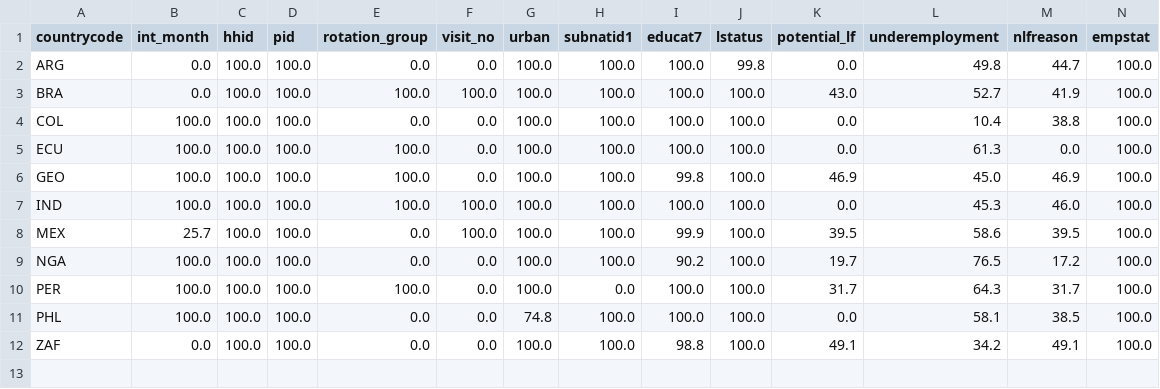
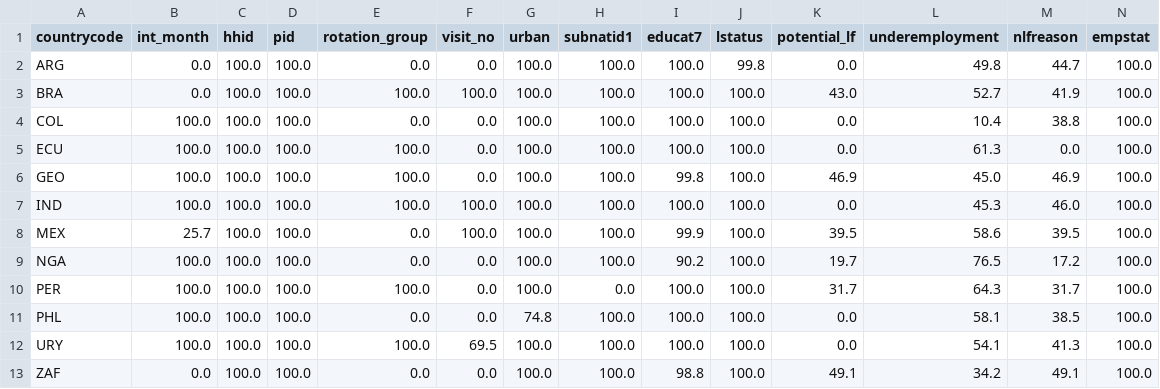
Before and after one commit to gdemombynes/ai-lfs-panel, a CSV file: output/tables/compat_availability.csv, drawn as a sheet; only a part is shown; rows hold the shown columns only; the diff names each change by its address in the sheet, - before the commit and + after, or states it on an @@ line.

```diff
--- a/output/tables/compat_availability.csv
+++ b/output/tables/compat_availability.csv
+row 12: URY | 100.0 | 100.0 | 100.0 | 100.0 | 69.5 | 100.0 | 100.0 | 100.0 | 100.0 | 0.0 | 54.1 | 41.3 | 100.0
```
Also changed, not shown: output/tables/compat_coverage.csv, output/tables/compat_flags.csv, 21 other files.
